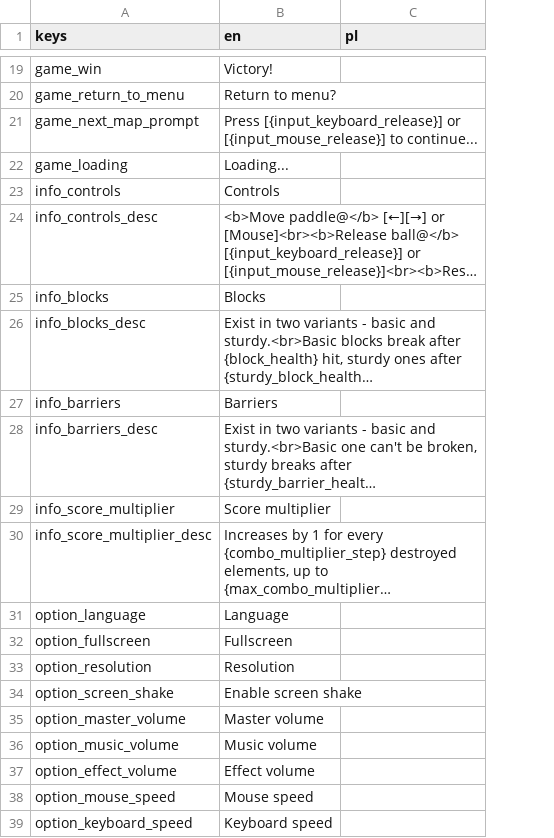
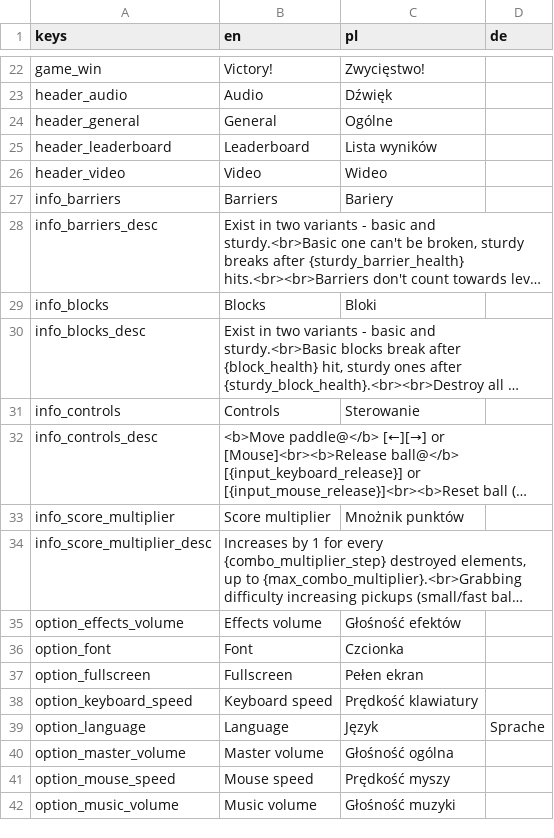
Before and after one commit to DA-I0/BlockBreaker, a CSV file: assets/text/localization/localization.csv, drawn as a sheet; only a part is shown, gaps mark what is left out; long unchanged cells end in …; removed rows and columns are numbered as before the commit, all else as after; the diff covers the shown part only; the diff names each change by its address in the sheet, - before the commit and + after, or states it on an @@ line.

Commit message:
Rough, partial translations for polish and german

```diff
--- a/assets/text/localization/localization.csv
+++ b/assets/text/localization/localization.csv
+column D (de), empty
-C22 (pl): (empty)
+C22 (pl): Zwycięstwo!
-row 20: game_return_to_menu | Return to menu?
@@ row 21 moved to row 19: game_next_map_prompt @@
-row 22: game_loading | Loading...
+row 23: header_audio | Audio | Dźwięk
+row 24: header_general | General | Ogólne
+row 25: header_leaderboard | Leaderboard | Lista wyników
+row 26: header_video | Video | Wideo
+row 27: info_barriers | Barriers | Bariery
+row 29: info_blocks | Blocks | Bloki
@@ row 26 moved to row 30: info_blocks_desc @@
-C31 (pl): (empty)
+C31 (pl): Sterowanie
-row 25: info_blocks | Blocks
-row 27: info_barriers | Barriers
-C33 (pl): (empty)
+C33 (pl): Mnożnik punktów
-row 31: option_language | Language
+row 35: option_effects_volume | Effects volume | Głośność efektów
+row 36: option_font | Font | Czcionka
-C37 (pl): (empty)
+C37 (pl): Pełen ekran
-row 33: option_resolution | Resolution
-row 34: option_screen_shake | Enable screen shake
+row 38: option_keyboard_speed | Keyboard speed | Prędkość klawiatury
+row 39: option_language | Language | Język | Sprache
-C40 (pl): (empty)
+C40 (pl): Głośność ogólna
-row 36: option_music_volume | Music volume
-row 37: option_effect_volume | Effect volume
-C41 (pl): (empty)
+C41 (pl): Prędkość myszy
-row 39: option_keyboard_speed | Keyboard speed
+row 42: option_music_volume | Music volume | Głośność muzyki
```
Also changed, not shown: 22 added rows, 18 removed rows and 3 edited cells elsewhere in this file, 4 other files.
